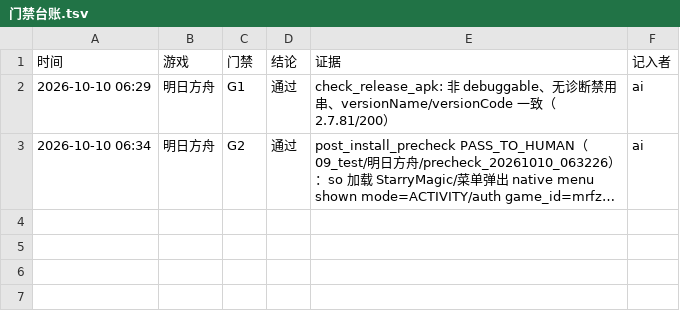
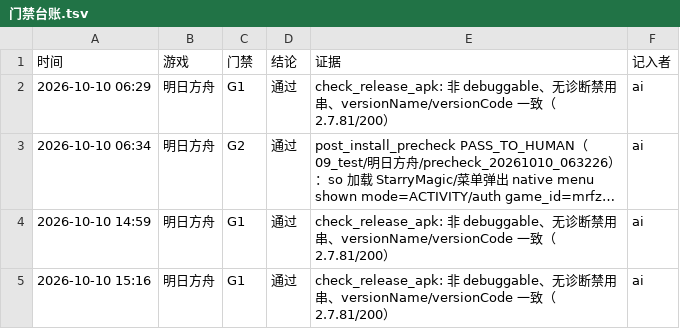
Before and after one commit to Aliang369/nixiang, a TSV file: 10_docs/明日方舟/门禁台账.tsv, drawn as a sheet; long unchanged cells end in …; the diff names each change by its address in the sheet, - before the commit and + after, or states it on an @@ line.

Commit message:
明日方舟 2.7.81 第二轮: 修复七项全灭(游戏模块内 ImageOfRobust 三级兜底)+卡顿/ANR, 装机后 10/10 hooked
- 根因: 共享层 Api::ImageOf 在自己日志前三道静默守卫挡下全部 88 个程序集 (ImageOf 串在 so 里, logcat 0 次)
- 第一轮同时修: UI 线程同步安装 -> 只置位交 worker; 删 40 次永久放弃; HookMethod 首次失败原因 + 每 10s 状态行
- 修复只改 Games/ArknightsMod.cpp: ImageOfRobust(api.ImageOf -> 自读首字段 -> assembly_image) + ByNameImages(domain_assembly_open, 主程序集名由离线 metadata images 表推得 Assembly-CSharp)
- 证据: 15:18:53 覆盖装机 (设备 base.apk md5 7e06808195a71be21ae45a63a9310cbb), 15:19:01.735-765 十行 hooked 10/10, 失败串/ANR/tombstone 全 0
- 文档: 台账 6 行(已成立 5 + 未验证 1), 落地文档新增 5.6 节, TOOLBOOK #37/#38, 游戏摘要第二轮块

```diff
--- a/10_docs/明日方舟/门禁台账.tsv
+++ b/10_docs/明日方舟/门禁台账.tsv
+row 4: 2026-10-10 14:59 | 明日方舟 | G1 | 通过 | check_release_apk: 非 debuggable、无诊断禁用串、versionName/versionCode 一致（2.7.81/200） | ai
+row 5: 2026-10-10 15:16 | 明日方舟 | G1 | 通过 | check_release_apk: 非 debuggable、无诊断禁用串、versionName/versionCode 一致（2.7.81/200） | ai
```
Also changed, not shown: 7 other files.
